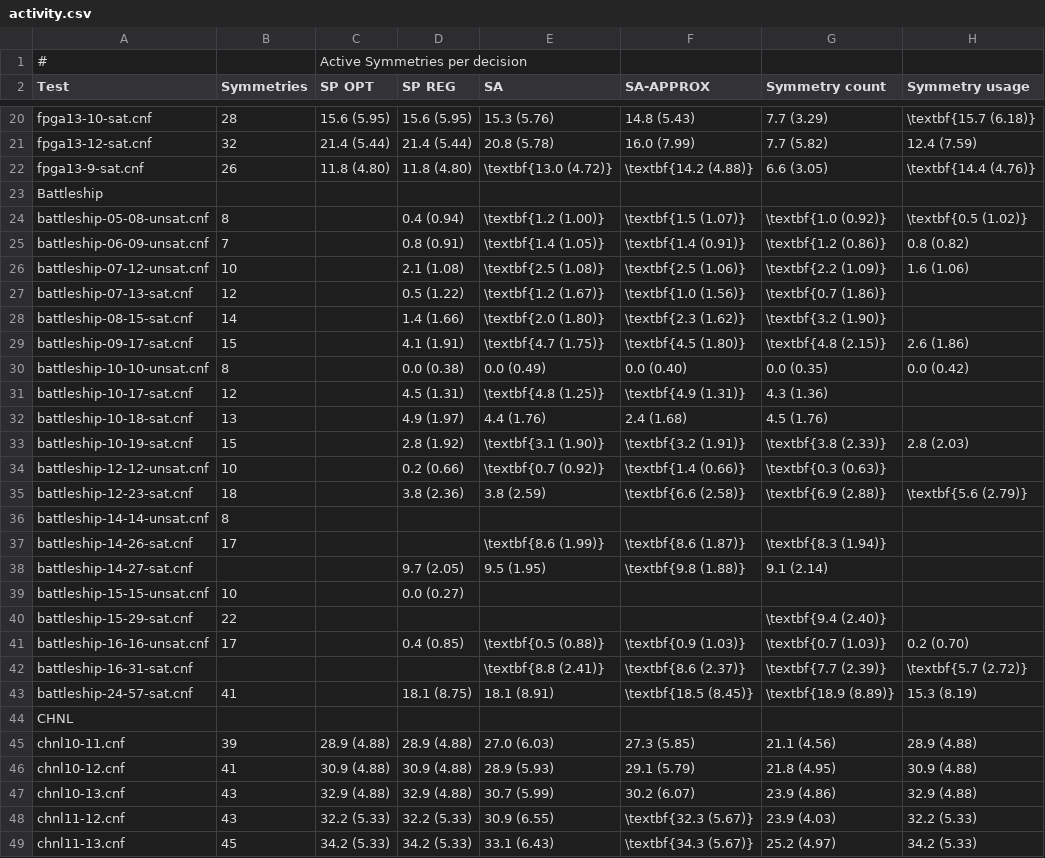
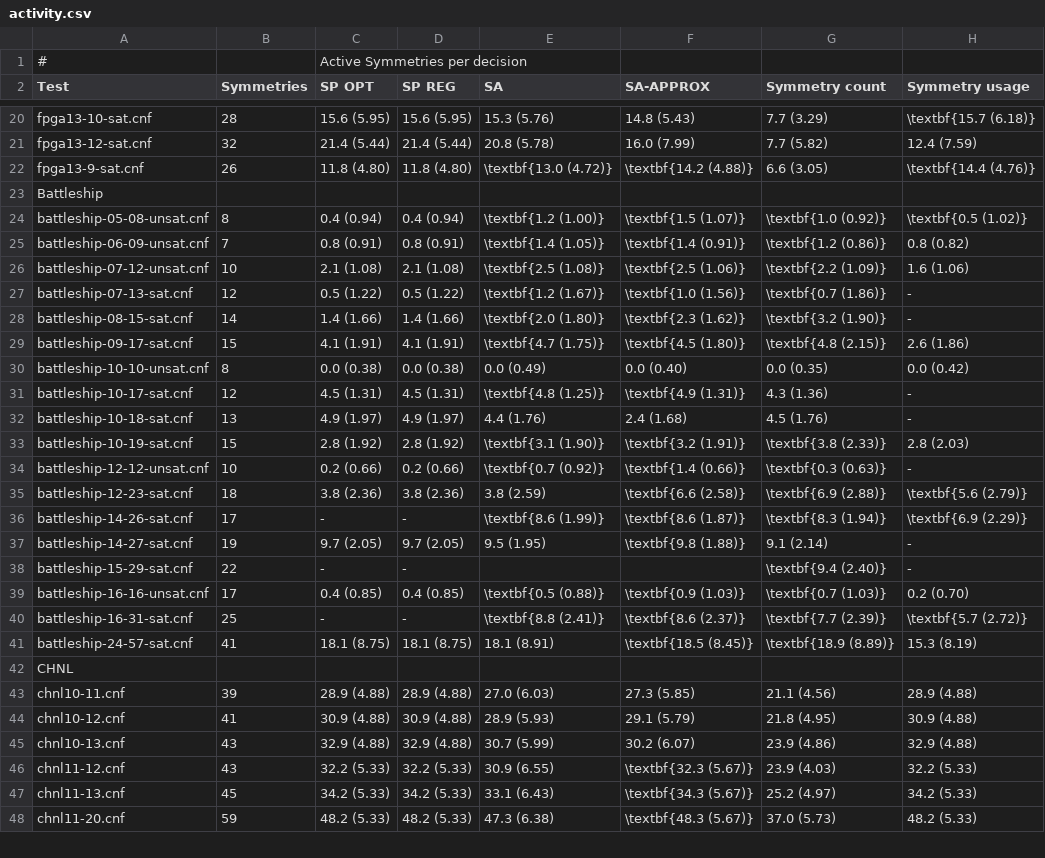
Before and after one commit to ajrouvoet/symmetry, a CSV file: paper/activity.csv, drawn as a sheet; only a part is shown, gaps mark what is left out; the shorter side is filled out with more unchanged rows; the diff covers the shown part only.

```diff
--- a/paper/activity.csv
+++ b/paper/activity.csv
@@ -23,22 +23,20 @@ fpga13-9-sat.cnf,26,11.8 (4.80),11.8 (4.80),\textbf{13.0 (4.72)},\textbf{14.2 (4
 Battleship,,,,,,,
-battleship-05-08-unsat.cnf,8,,0.4 (0.94),\textbf{1.2 (1.00)},\textbf{1.5 (1.07)},\textbf{1.0 (0.92)},\textbf{0.5 (1.02)}
-battleship-06-09-unsat.cnf,7,,0.8 (0.91),\textbf{1.4 (1.05)},\textbf{1.4 (0.91)},\textbf{1.2 (0.86)},0.8 (0.82)
-battleship-07-12-unsat.cnf,10,,2.1 (1.08),\textbf{2.5 (1.08)},\textbf{2.5 (1.06)},\textbf{2.2 (1.09)},1.6 (1.06)
-battleship-07-13-sat.cnf,12,,0.5 (1.22),\textbf{1.2 (1.67)},\textbf{1.0 (1.56)},\textbf{0.7 (1.86)},
-battleship-08-15-sat.cnf,14,,1.4 (1.66),\textbf{2.0 (1.80)},\textbf{2.3 (1.62)},\textbf{3.2 (1.90)},
-battleship-09-17-sat.cnf,15,,4.1 (1.91),\textbf{4.7 (1.75)},\textbf{4.5 (1.80)},\textbf{4.8 (2.15)},2.6 (1.86)
-battleship-10-10-unsat.cnf,8,,0.0 (0.38),0.0 (0.49),0.0 (0.40),0.0 (0.35),0.0 (0.42)
-battleship-10-17-sat.cnf,12,,4.5 (1.31),\textbf{4.8 (1.25)},\textbf{4.9 (1.31)},4.3 (1.36),
-battleship-10-18-sat.cnf,13,,4.9 (1.97),4.4 (1.76),2.4 (1.68),4.5 (1.76),
-battleship-10-19-sat.cnf,15,,2.8 (1.92),\textbf{3.1 (1.90)},\textbf{3.2 (1.91)},\textbf{3.8 (2.33)},2.8 (2.03)
-battleship-12-12-unsat.cnf,10,,0.2 (0.66),\textbf{0.7 (0.92)},\textbf{1.4 (0.66)},\textbf{0.3 (0.63)},
-battleship-12-23-sat.cnf,18,,3.8 (2.36),3.8 (2.59),\textbf{6.6 (2.58)},\textbf{6.9 (2.88)},\textbf{5.6 (2.79)}
-battleship-14-14-unsat.cnf,8,,,,,,
-battleship-14-26-sat.cnf,17,,,\textbf{8.6 (1.99)},\textbf{8.6 (1.87)},\textbf{8.3 (1.94)},
-battleship-14-27-sat.cnf,,,9.7 (2.05),9.5 (1.95),\textbf{9.8 (1.88)},9.1 (2.14),
-battleship-15-15-unsat.cnf,10,,0.0 (0.27),,,,
-battleship-15-29-sat.cnf,22,,,,,\textbf{9.4 (2.40)},
-battleship-16-16-unsat.cnf,17,,0.4 (0.85),\textbf{0.5 (0.88)},\textbf{0.9 (1.03)},\textbf{0.7 (1.03)},0.2 (0.70)
-battleship-16-31-sat.cnf,,,,\textbf{8.8 (2.41)},\textbf{8.6 (2.37)},\textbf{7.7 (2.39)},\textbf{5.7 (2.72)}
-battleship-24-57-sat.cnf,41,,18.1 (8.75),18.1 (8.91),\textbf{18.5 (8.45)},\textbf{18.9 (8.89)},15.3 (8.19)
+battleship-05-08-unsat.cnf,8,0.4 (0.94),0.4 (0.94),\textbf{1.2 (1.00)},\textbf{1.5 (1.07)},\textbf{1.0 (0.92)},\textbf{0.5 (1.02)}
+battleship-06-09-unsat.cnf,7,0.8 (0.91),0.8 (0.91),\textbf{1.4 (1.05)},\textbf{1.4 (0.91)},\textbf{1.2 (0.86)},0.8 (0.82)
+battleship-07-12-unsat.cnf,10,2.1 (1.08),2.1 (1.08),\textbf{2.5 (1.08)},\textbf{2.5 (1.06)},\textbf{2.2 (1.09)},1.6 (1.06)
+battleship-07-13-sat.cnf,12,0.5 (1.22),0.5 (1.22),\textbf{1.2 (1.67)},\textbf{1.0 (1.56)},\textbf{0.7 (1.86)},-
+battleship-08-15-sat.cnf,14,1.4 (1.66),1.4 (1.66),\textbf{2.0 (1.80)},\textbf{2.3 (1.62)},\textbf{3.2 (1.90)},-
+battleship-09-17-sat.cnf,15,4.1 (1.91),4.1 (1.91),\textbf{4.7 (1.75)},\textbf{4.5 (1.80)},\textbf{4.8 (2.15)},2.6 (1.86)
+battleship-10-10-unsat.cnf,8,0.0 (0.38),0.0 (0.38),0.0 (0.49),0.0 (0.40),0.0 (0.35),0.0 (0.42)
+battleship-10-17-sat.cnf,12,4.5 (1.31),4.5 (1.31),\textbf{4.8 (1.25)},\textbf{4.9 (1.31)},4.3 (1.36),-
+battleship-10-18-sat.cnf,13,4.9 (1.97),4.9 (1.97),4.4 (1.76),2.4 (1.68),4.5 (1.76),-
+battleship-10-19-sat.cnf,15,2.8 (1.92),2.8 (1.92),\textbf{3.1 (1.90)},\textbf{3.2 (1.91)},\textbf{3.8 (2.33)},2.8 (2.03)
+battleship-12-12-unsat.cnf,10,0.2 (0.66),0.2 (0.66),\textbf{0.7 (0.92)},\textbf{1.4 (0.66)},\textbf{0.3 (0.63)},-
+battleship-12-23-sat.cnf,18,3.8 (2.36),3.8 (2.36),3.8 (2.59),\textbf{6.6 (2.58)},\textbf{6.9 (2.88)},\textbf{5.6 (2.79)}
+battleship-14-26-sat.cnf,17,-,-,\textbf{8.6 (1.99)},\textbf{8.6 (1.87)},\textbf{8.3 (1.94)},\textbf{6.9 (2.29)}
+battleship-14-27-sat.cnf,19,9.7 (2.05),9.7 (2.05),9.5 (1.95),\textbf{9.8 (1.88)},9.1 (2.14),-
+battleship-15-29-sat.cnf,22,-,-,,,\textbf{9.4 (2.40)},-
+battleship-16-16-unsat.cnf,17,0.4 (0.85),0.4 (0.85),\textbf{0.5 (0.88)},\textbf{0.9 (1.03)},\textbf{0.7 (1.03)},0.2 (0.70)
+battleship-16-31-sat.cnf,25,-,-,\textbf{8.8 (2.41)},\textbf{8.6 (2.37)},\textbf{7.7 (2.39)},\textbf{5.7 (2.72)}
+battleship-24-57-sat.cnf,41,18.1 (8.75),18.1 (8.75),18.1 (8.91),\textbf{18.5 (8.45)},\textbf{18.9 (8.89)},15.3 (8.19)
 CHNL,,,,,,,
```
Also changed, not shown: 15 added rows elsewhere in this file, paper/performance.csv.
